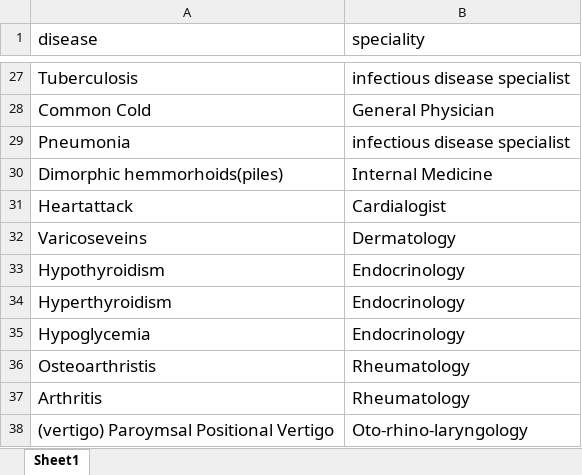
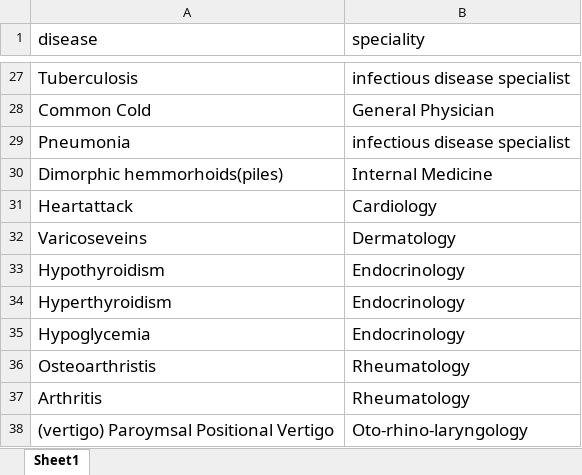
Before and after one commit to yrd123/Companion, an Excel workbook: files/disease.xlsx, sheet Sheet1, drawn as a sheet; only a part is shown, gaps mark what is left out; values as stored, in another font and other column widths than the file's, no borders; charts and pictures not drawn; the diff names each change by its address in the sheet, - before the commit and + after, or states it on an @@ line.

Commit message:
model disease

```diff
--- a/files/disease.xlsx (sheet Sheet1)
+++ b/files/disease.xlsx (sheet Sheet1)
-B31 (speciality): Cardialogist
+B31 (speciality): Cardiology
```
Also changed, not shown: 7 other files.
